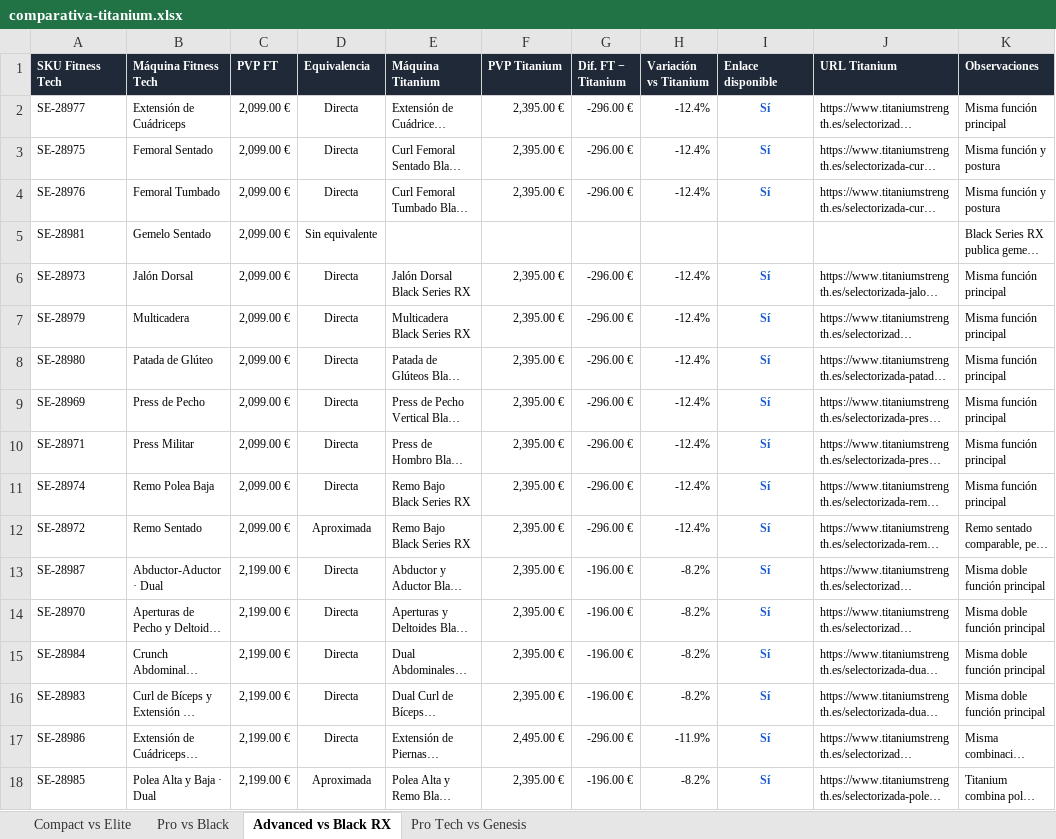
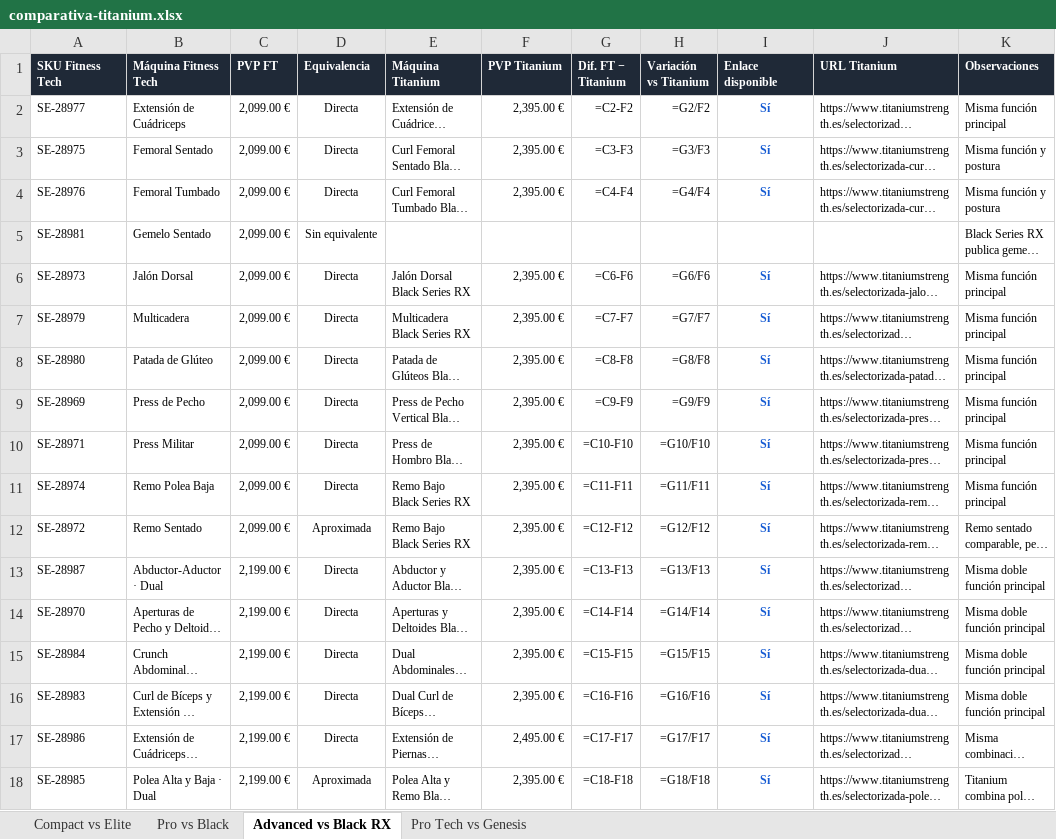
Before and after one commit to XabierLDGA/Scrapper-Competidores-FitnessTech, an Excel workbook: data/comparativa-titanium.xlsx, sheet Advanced vs Black RX, drawn as a sheet; only a part is shown; long unchanged cells end in …; values as stored, in another font and other column widths than the file's, no borders; formulas without a stored value are shown as written; conditional formats and table styles not drawn; the diff covers the shown part only; the diff names each change by its address in the sheet, - before the commit and + after, or states it on an @@ line.

```diff
--- a/data/comparativa-titanium.xlsx (sheet Advanced vs Black RX)
+++ b/data/comparativa-titanium.xlsx (sheet Advanced vs Black RX)
-G2 (Dif. FT − Titanium): -296.00 €
+G2 (Dif. FT − Titanium): =C2-F2
-H2 (Variación vs Titanium): -12.4%
+H2 (Variación vs Titanium): =G2/F2
-G3 (Dif. FT − Titanium): -296.00 €
+G3 (Dif. FT − Titanium): =C3-F3
-H3 (Variación vs Titanium): -12.4%
+H3 (Variación vs Titanium): =G3/F3
-G4 (Dif. FT − Titanium): -296.00 €
+G4 (Dif. FT − Titanium): =C4-F4
-H4 (Variación vs Titanium): -12.4%
+H4 (Variación vs Titanium): =G4/F4
-G6 (Dif. FT − Titanium): -296.00 €
+G6 (Dif. FT − Titanium): =C6-F6
-H6 (Variación vs Titanium): -12.4%
+H6 (Variación vs Titanium): =G6/F6
-G7 (Dif. FT − Titanium): -296.00 €
+G7 (Dif. FT − Titanium): =C7-F7
-H7 (Variación vs Titanium): -12.4%
+H7 (Variación vs Titanium): =G7/F7
-G8 (Dif. FT − Titanium): -296.00 €
+G8 (Dif. FT − Titanium): =C8-F8
-H8 (Variación vs Titanium): -12.4%
+H8 (Variación vs Titanium): =G8/F8
-G9 (Dif. FT − Titanium): -296.00 €
+G9 (Dif. FT − Titanium): =C9-F9
-H9 (Variación vs Titanium): -12.4%
+H9 (Variación vs Titanium): =G9/F9
-G10 (Dif. FT − Titanium): -296.00 €
+G10 (Dif. FT − Titanium): =C10-F10
-H10 (Variación vs Titanium): -12.4%
+H10 (Variación vs Titanium): =G10/F10
-G11 (Dif. FT − Titanium): -296.00 €
+G11 (Dif. FT − Titanium): =C11-F11
-H11 (Variación vs Titanium): -12.4%
+H11 (Variación vs Titanium): =G11/F11
-G12 (Dif. FT − Titanium): -296.00 €
+G12 (Dif. FT − Titanium): =C12-F12
-H12 (Variación vs Titanium): -12.4%
+H12 (Variación vs Titanium): =G12/F12
-G13 (Dif. FT − Titanium): -196.00 €
+G13 (Dif. FT − Titanium): =C13-F13
-H13 (Variación vs Titanium): -8.2%
+H13 (Variación vs Titanium): =G13/F13
-G14 (Dif. FT − Titanium): -196.00 €
+G14 (Dif. FT − Titanium): =C14-F14
-H14 (Variación vs Titanium): -8.2%
+H14 (Variación vs Titanium): =G14/F14
-G15 (Dif. FT − Titanium): -196.00 €
+G15 (Dif. FT − Titanium): =C15-F15
-H15 (Variación vs Titanium): -8.2%
+H15 (Variación vs Titanium): =G15/F15
-G16 (Dif. FT − Titanium): -196.00 €
+G16 (Dif. FT − Titanium): =C16-F16
-H16 (Variación vs Titanium): -8.2%
+H16 (Variación vs Titanium): =G16/F16
-G17 (Dif. FT − Titanium): -296.00 €
+G17 (Dif. FT − Titanium): =C17-F17
-H17 (Variación vs Titanium): -11.9%
+H17 (Variación vs Titanium): =G17/F17
-G18 (Dif. FT − Titanium): -196.00 €
+G18 (Dif. FT − Titanium): =C18-F18
-H18 (Variación vs Titanium): -8.2%
+H18 (Variación vs Titanium): =G18/F18
```
Also changed, not shown: 4 edited cells elsewhere in this sheet, sheet Compact vs Elite, sheet Pro vs Black, sheet Pro Tech vs Genesis, 1 other file.
